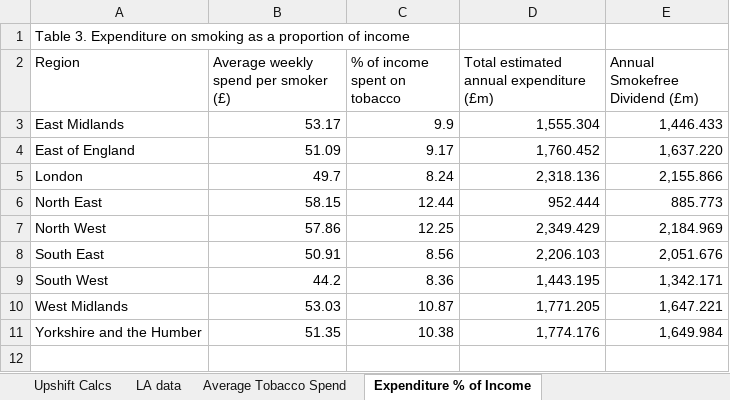
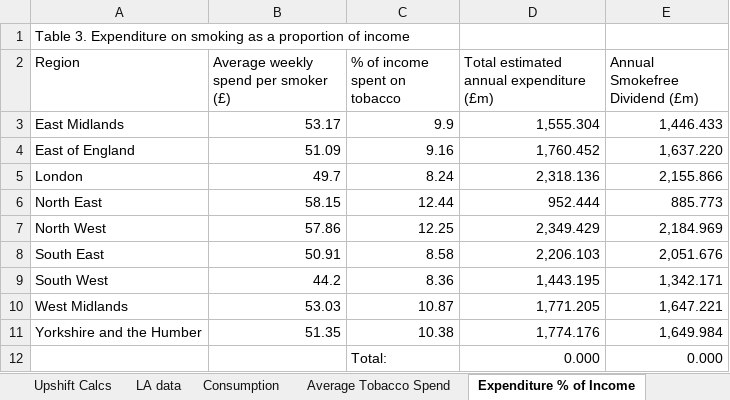
Before and after one commit to STAPM/smoke-free-dividend, an Excel workbook: output/summary_table_4.xlsx, sheet Expenditure % of Income, drawn as a sheet; values as stored, in another font and other column widths than the file's, no borders; the diff names each change by its address in the sheet, - before the commit and + after, or states it on an @@ line.

```diff
--- a/output/summary_table_4.xlsx (sheet Expenditure % of Income)
+++ b/output/summary_table_4.xlsx (sheet Expenditure % of Income)
+sheet tab: Consumption
-C4 (% of income spent on tobacco): 9.17
+C4 (% of income spent on tobacco): 9.16
-C8 (% of income spent on tobacco): 8.56
+C8 (% of income spent on tobacco): 8.58
+row 12:  |  | Total: | 0.000 | 0.000
```
Also changed, not shown: sheet LA data, output/summary_table_1.xlsx, output/summary_table_2.xlsx, 2 other files.
